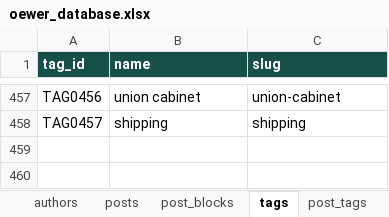
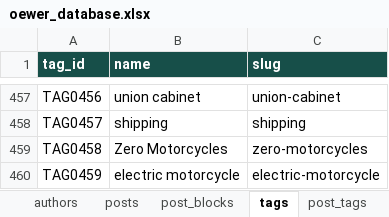
Before and after one commit to oewersolutions/oewer-tools, an Excel workbook: data/oewer_database.xlsx, sheet tags, drawn as a sheet; only a part is shown, gaps mark what is left out; values as stored, in another font and other column widths than the file's, no borders; the diff names each change by its address in the sheet, - before the commit and + after, or states it on an @@ line.

```diff
--- a/data/oewer_database.xlsx (sheet tags)
+++ b/data/oewer_database.xlsx (sheet tags)
+row 459: TAG0458 | Zero Motorcycles | zero-motorcycles
+row 460: TAG0459 | electric motorcycle | electric-motorcycle
```
Also changed, not shown: sheet post_blocks, sheet posts, sheet post_tags, 5 other files.
